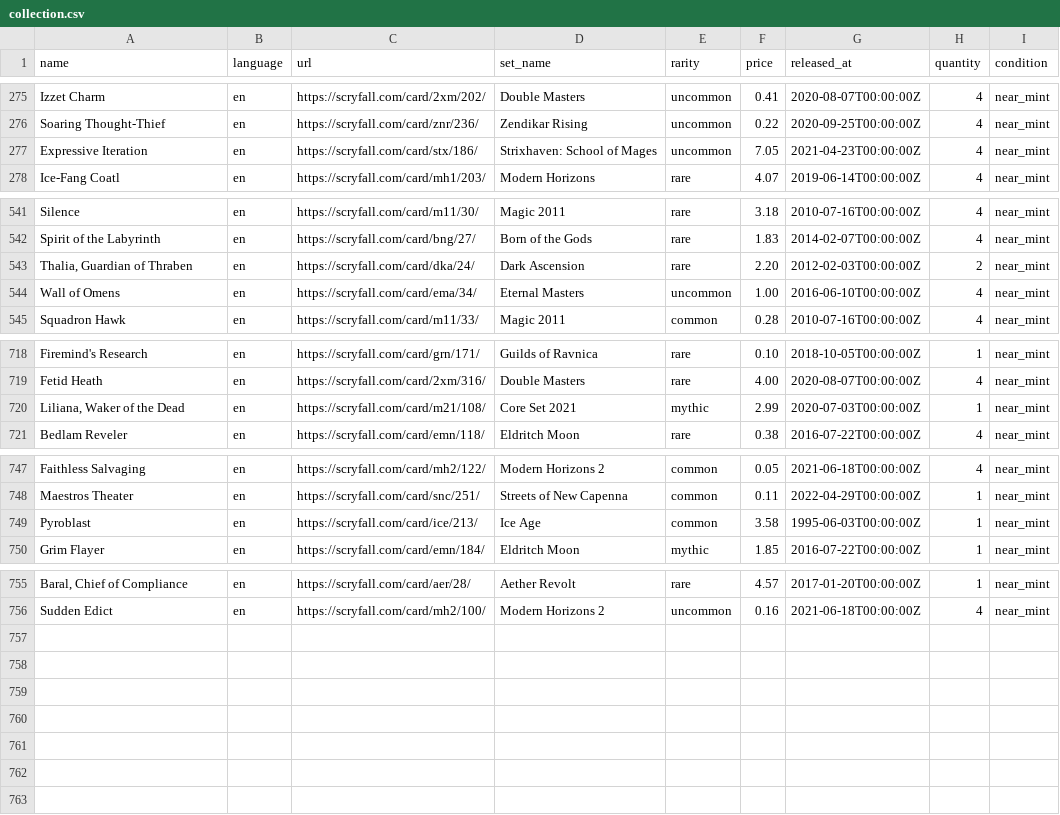
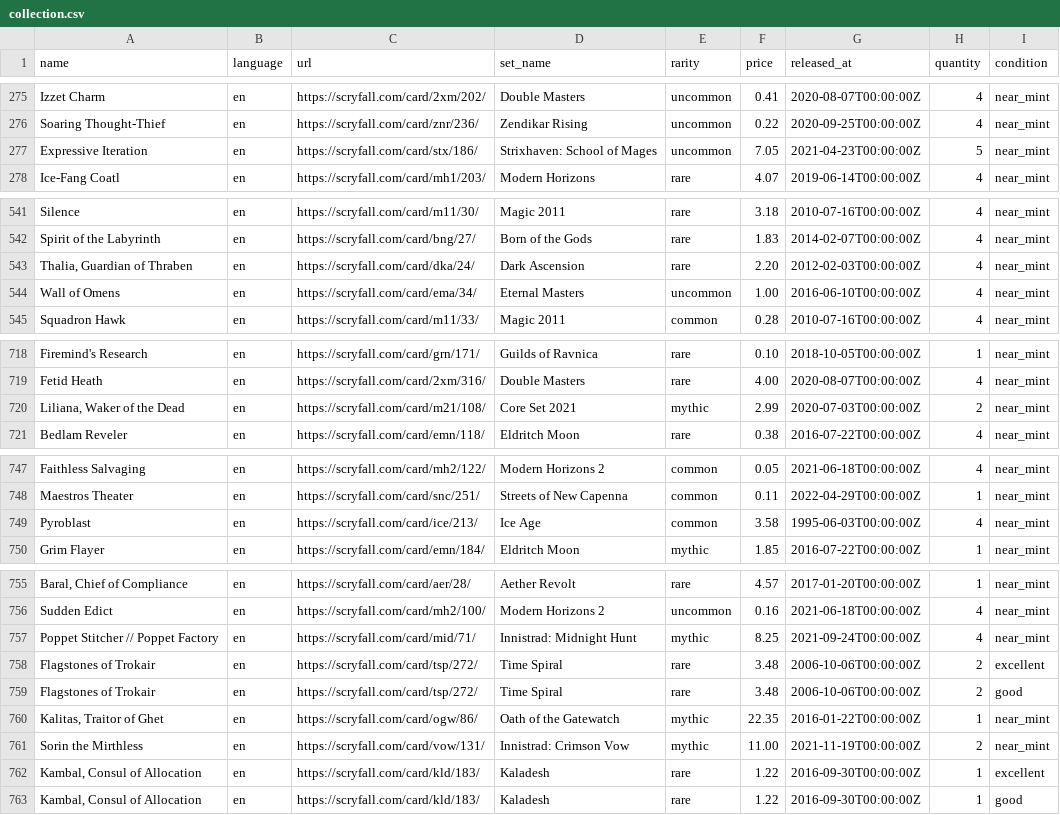
Before and after one commit to maitesin/mtga, a CSV file: devops/csv/collection.csv, drawn as a sheet; only a part is shown, gaps mark what is left out; the diff names each change by its address in the sheet, - before the commit and + after, or states it on an @@ line.

Commit message:
Add more cards

```diff
--- a/devops/csv/collection.csv
+++ b/devops/csv/collection.csv
-H277 (quantity): 4
+H277 (quantity): 5
-H543 (quantity): 2
+H543 (quantity): 4
-H720 (quantity): 1
+H720 (quantity): 2
-H749 (quantity): 1
+H749 (quantity): 4
+row 757: Poppet Stitcher // Poppet Factory | en | https://scryfall.com/card/mid/71/ | Innistrad: Midnight Hunt | mythic | 8.25 | 2021-09-24T00:00:00Z | 4 | near_mint
+row 758: Flagstones of Trokair | en | https://scryfall.com/card/tsp/272/ | Time Spiral | rare | 3.48 | 2006-10-06T00:00:00Z | 2 | excellent
+row 759: Flagstones of Trokair | en | https://scryfall.com/card/tsp/272/ | Time Spiral | rare | 3.48 | 2006-10-06T00:00:00Z | 2 | good
+row 760: Kalitas, Traitor of Ghet | en | https://scryfall.com/card/ogw/86/ | Oath of the Gatewatch | mythic | 22.35 | 2016-01-22T00:00:00Z | 1 | near_mint
+row 761: Sorin the Mirthless | en | https://scryfall.com/card/vow/131/ | Innistrad: Crimson Vow | mythic | 11.00 | 2021-11-19T00:00:00Z | 2 | near_mint
+row 762: Kambal, Consul of Allocation | en | https://scryfall.com/card/kld/183/ | Kaladesh | rare | 1.22 | 2016-09-30T00:00:00Z | 1 | excellent
+row 763: Kambal, Consul of Allocation | en | https://scryfall.com/card/kld/183/ | Kaladesh | rare | 1.22 | 2016-09-30T00:00:00Z | 1 | good
```
Also changed, not shown: 20 other files.
